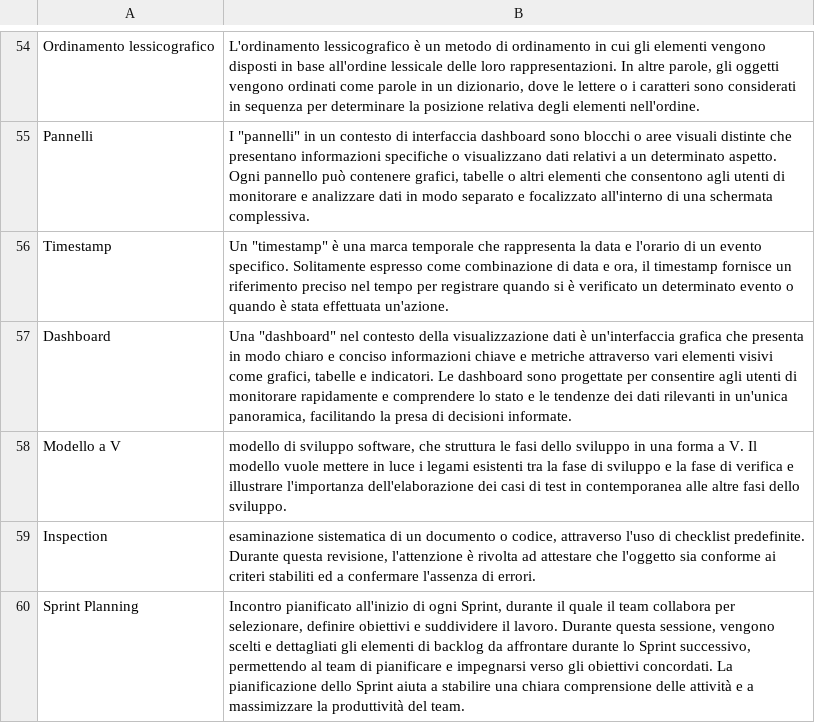
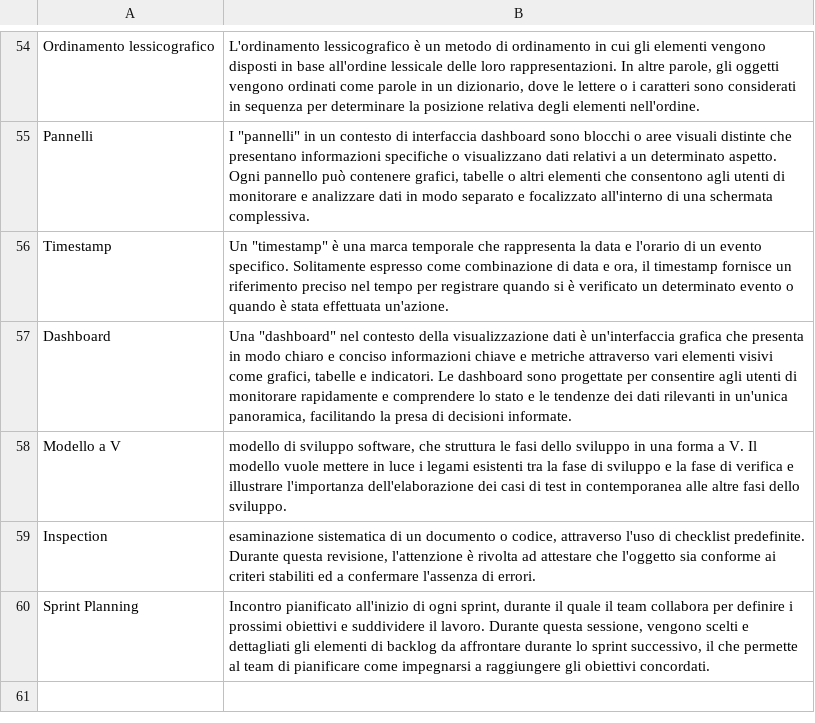
Before and after one commit to SWATEngineering/Docs, a CSV file: src/2_RTB/Glossario/terms.csv, drawn as a sheet; only a part is shown, gaps mark what is left out.

```diff
--- a/src/2_RTB/Glossario/terms.csv
+++ b/src/2_RTB/Glossario/terms.csv
@@ -59,2 +59,2 @@ Modello a V; modello di sviluppo software, che struttura le fasi dello sviluppo
 Inspection; esaminazione sistematica di un documento o codice, attraverso l'uso di checklist predefinite. Durante questa revisione, l'attenzione è rivolta ad attestare che l'oggetto sia conforme ai criteri stabiliti ed  a confermare l'assenza di errori.
-Sprint Planning; Incontro pianificato all'inizio di ogni Sprint, durante il quale il team collabora per selezionare, definire obiettivi e suddividere il lavoro. Durante questa sessione, vengono scelti e dettagliati gli elementi di backlog da affrontare durante lo Sprint successivo, permettendo al team di pianificare e impegnarsi verso gli obiettivi concordati. La pianificazione dello Sprint aiuta a stabilire una chiara comprensione delle attività e a massimizzare la produttività del team.
+Sprint Planning; Incontro pianificato all'inizio di ogni sprint, durante il quale il team collabora per definire i prossimi obiettivi e suddividere il lavoro. Durante questa sessione, vengono scelti e dettagliati gli elementi di backlog da affrontare durante lo sprint successivo, il che permette al team di pianificare come impegnarsi a raggiungere gli obiettivi concordati.
```
Also changed, not shown: src/2_RTB/NormeDiProgetto/changelog.csv, 1 other file.
